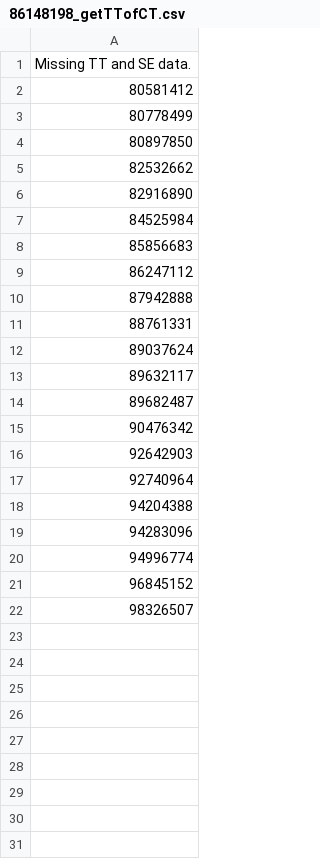
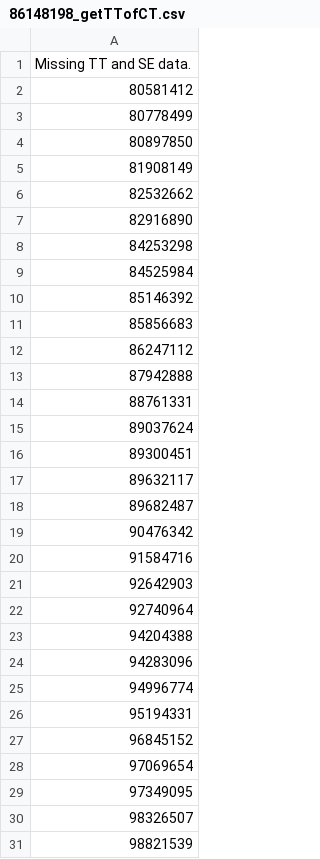
Before and after one commit to jzxr/TraceTogether, a CSV file: Data Sets/Results/86148198_getTTofCT.csv, drawn as a sheet.

```diff
--- a/Data Sets/Results/86148198_getTTofCT.csv
+++ b/Data Sets/Results/86148198_getTTofCT.csv
@@ -4,5 +4,8 @@ Missing TT and SE data.
 80897850
+81908149
 82532662
 82916890
+84253298
 84525984
+85146392
 85856683
@@ -12,2 +15,3 @@ Missing TT and SE data.
 89037624
+89300451
 89632117
@@ -15,2 +19,3 @@ Missing TT and SE data.
 90476342
+91584716
 92642903
@@ -20,3 +25,7 @@ Missing TT and SE data.
 94996774
+95194331
 96845152
+97069654
+97349095
 98326507
+98821539
```
Also changed, not shown: Data Sets/Results/86148198_UiFirstDegreeContact.csv, Data Sets/Results/86148198_UisecondDegreeContact.csv, 43 other files.
